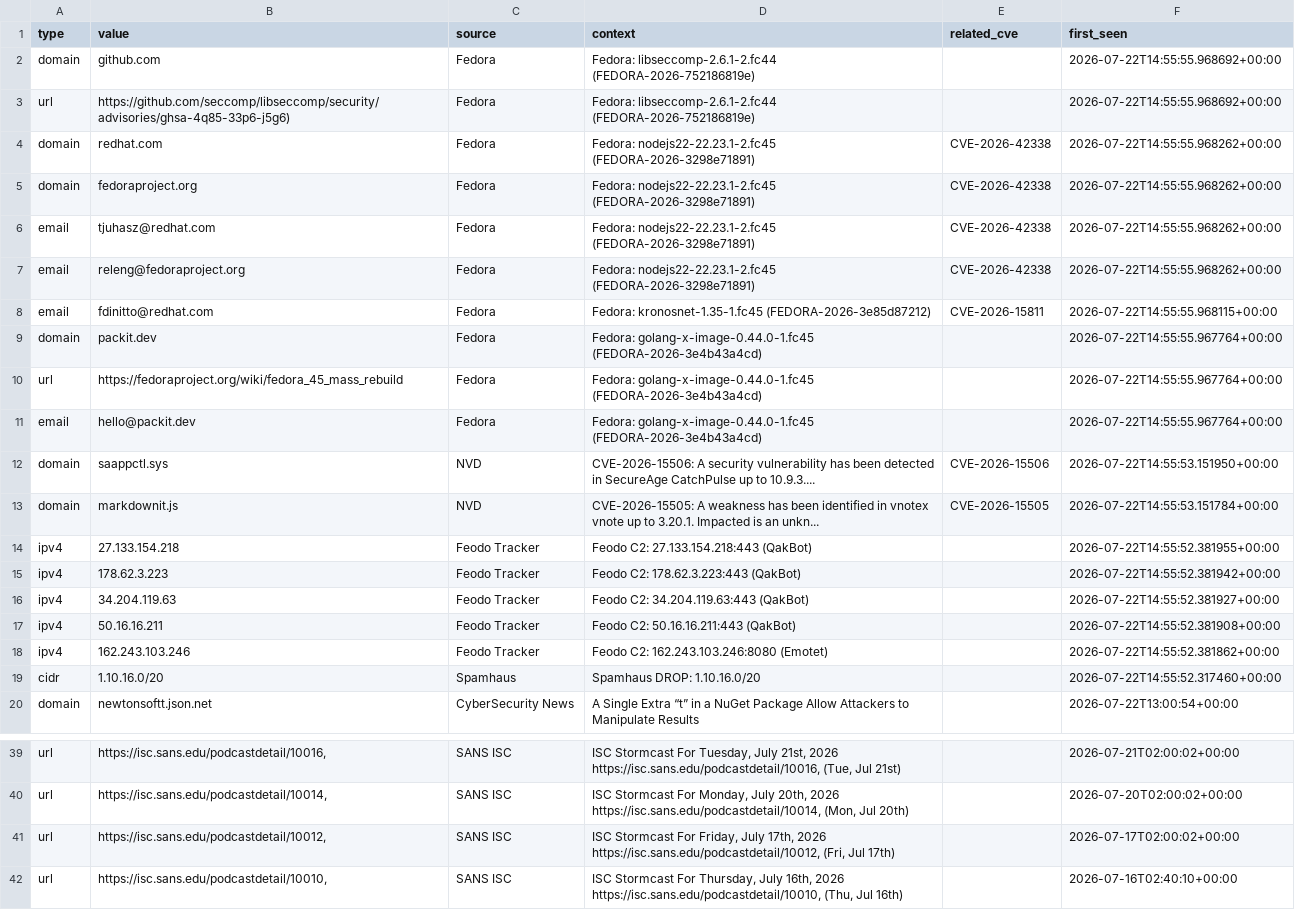
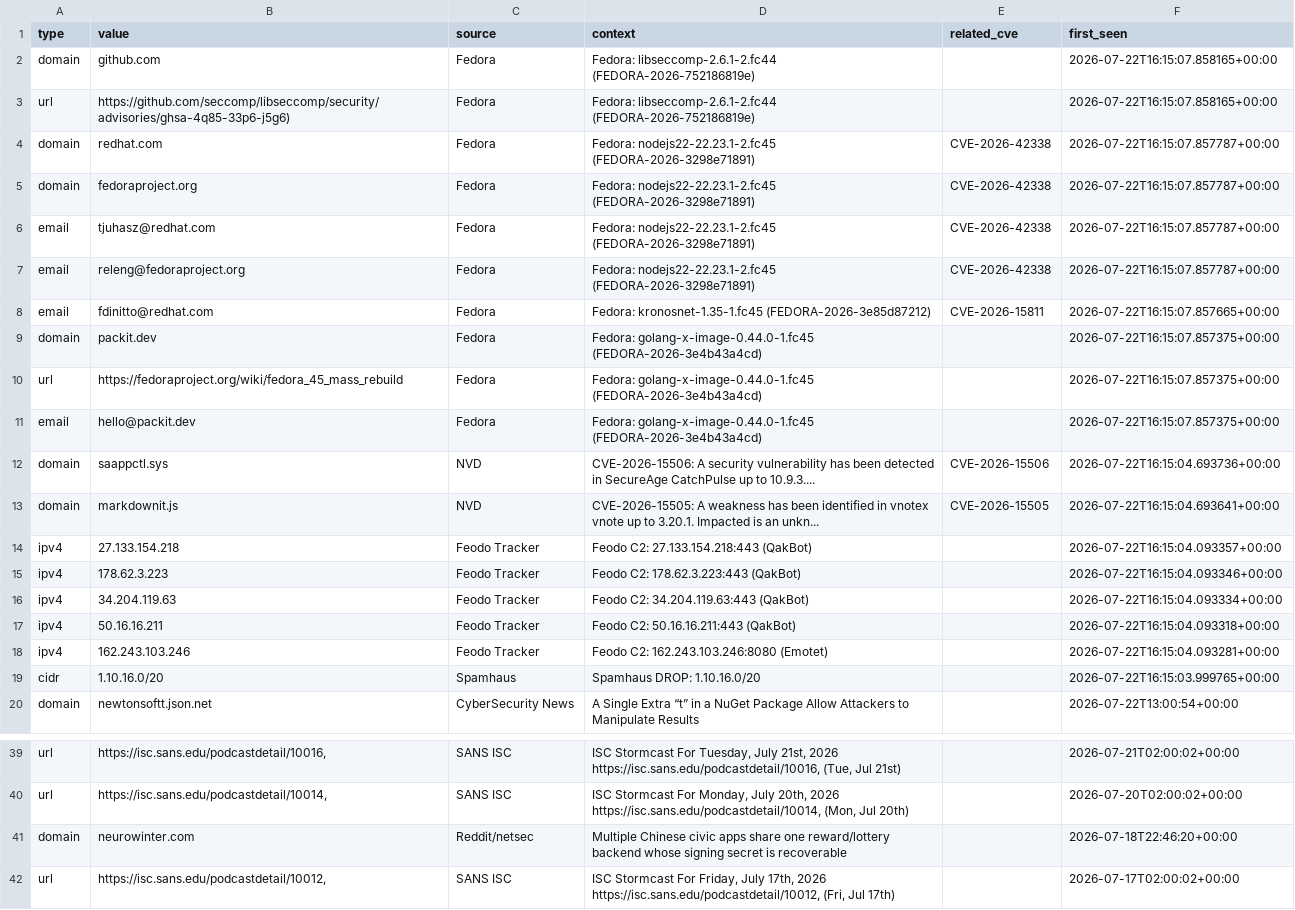
Before and after one commit to priyanshu965/Cyberwatch, a CSV file: data/exports/iocs.csv, drawn as a sheet; only a part is shown, gaps mark what is left out; the shorter side is filled out with more unchanged rows.

```diff
--- a/data/exports/iocs.csv
+++ b/data/exports/iocs.csv
@@ -1,20 +1,20 @@
 type,value,source,context,related_cve,first_seen
-domain,github.com,Fedora,Fedora: libseccomp-2.6.1-2.fc44 (FEDORA-2026-752186819e),,2026-07-22T14:55:55.968692+00:00
-url,https://github.com/seccomp/libseccomp/security/advisories/ghsa-4q85-33p6-j5g6),Fedora,Fedora: libseccomp-2.6.1-2.fc44 (FEDORA-2026-752186819e),,2026-07-22T14:55:55.968692+00:00
-domain,redhat.com,Fedora,Fedora: nodejs22-22.23.1-2.fc45 (FEDORA-2026-3298e71891),CVE-2026-42338,2026-07-22T14:55:55.968262+00:00
-domain,fedoraproject.org,Fedora,Fedora: nodejs22-22.23.1-2.fc45 (FEDORA-2026-3298e71891),CVE-2026-42338,2026-07-22T14:55:55.968262+00:00
-email,tjuhasz@redhat.com,Fedora,Fedora: nodejs22-22.23.1-2.fc45 (FEDORA-2026-3298e71891),CVE-2026-42338,2026-07-22T14:55:55.968262+00:00
-email,releng@fedoraproject.org,Fedora,Fedora: nodejs22-22.23.1-2.fc45 (FEDORA-2026-3298e71891),CVE-2026-42338,2026-07-22T14:55:55.968262+00:00
-email,fdinitto@redhat.com,Fedora,Fedora: kronosnet-1.35-1.fc45 (FEDORA-2026-3e85d87212),CVE-2026-15811,2026-07-22T14:55:55.968115+00:00
-domain,packit.dev,Fedora,Fedora: golang-x-image-0.44.0-1.fc45 (FEDORA-2026-3e4b43a4cd),,2026-07-22T14:55:55.967764+00:00
-url,https://fedoraproject.org/wiki/fedora_45_mass_rebuild,Fedora,Fedora: golang-x-image-0.44.0-1.fc45 (FEDORA-2026-3e4b43a4cd),,2026-07-22T14:55:55.967764+00:00
-email,hello@packit.dev,Fedora,Fedora: golang-x-image-0.44.0-1.fc45 (FEDORA-2026-3e4b43a4cd),,2026-07-22T14:55:55.967764+00:00
-domain,saappctl.sys,NVD,CVE-2026-15506: A security vulnerability has been detected in SecureAge CatchPulse up to 10.9.3....,CVE-2026-15506,2026-07-22T14:55:53.151950+00:00
-domain,markdownit.js,NVD,CVE-2026-15505: A weakness has been identified in vnotex vnote up to 3.20.1. Impacted is an unkn...,CVE-2026-15505,2026-07-22T14:55:53.151784+00:00
-ipv4,27.133.154.218,Feodo Tracker,Feodo C2: 27.133.154.218:443 (QakBot),,2026-07-22T14:55:52.381955+00:00
-ipv4,178.62.3.223,Feodo Tracker,Feodo C2: 178.62.3.223:443 (QakBot),,2026-07-22T14:55:52.381942+00:00
-ipv4,34.204.119.63,Feodo Tracker,Feodo C2: 34.204.119.63:443 (QakBot),,2026-07-22T14:55:52.381927+00:00
-ipv4,50.16.16.211,Feodo Tracker,Feodo C2: 50.16.16.211:443 (QakBot),,2026-07-22T14:55:52.381908+00:00
-ipv4,162.243.103.246,Feodo Tracker,Feodo C2: 162.243.103.246:8080 (Emotet),,2026-07-22T14:55:52.381862+00:00
-cidr,1.10.16.0/20,Spamhaus,Spamhaus DROP: 1.10.16.0/20,,2026-07-22T14:55:52.317460+00:00
+domain,github.com,Fedora,Fedora: libseccomp-2.6.1-2.fc44 (FEDORA-2026-752186819e),,2026-07-22T16:15:07.858165+00:00
+url,https://github.com/seccomp/libseccomp/security/advisories/ghsa-4q85-33p6-j5g6),Fedora,Fedora: libseccomp-2.6.1-2.fc44 (FEDORA-2026-752186819e),,2026-07-22T16:15:07.858165+00:00
+domain,redhat.com,Fedora,Fedora: nodejs22-22.23.1-2.fc45 (FEDORA-2026-3298e71891),CVE-2026-42338,2026-07-22T16:15:07.857787+00:00
+domain,fedoraproject.org,Fedora,Fedora: nodejs22-22.23.1-2.fc45 (FEDORA-2026-3298e71891),CVE-2026-42338,2026-07-22T16:15:07.857787+00:00
+email,tjuhasz@redhat.com,Fedora,Fedora: nodejs22-22.23.1-2.fc45 (FEDORA-2026-3298e71891),CVE-2026-42338,2026-07-22T16:15:07.857787+00:00
+email,releng@fedoraproject.org,Fedora,Fedora: nodejs22-22.23.1-2.fc45 (FEDORA-2026-3298e71891),CVE-2026-42338,2026-07-22T16:15:07.857787+00:00
+email,fdinitto@redhat.com,Fedora,Fedora: kronosnet-1.35-1.fc45 (FEDORA-2026-3e85d87212),CVE-2026-15811,2026-07-22T16:15:07.857665+00:00
+domain,packit.dev,Fedora,Fedora: golang-x-image-0.44.0-1.fc45 (FEDORA-2026-3e4b43a4cd),,2026-07-22T16:15:07.857375+00:00
+url,https://fedoraproject.org/wiki/fedora_45_mass_rebuild,Fedora,Fedora: golang-x-image-0.44.0-1.fc45 (FEDORA-2026-3e4b43a4cd),,2026-07-22T16:15:07.857375+00:00
+email,hello@packit.dev,Fedora,Fedora: golang-x-image-0.44.0-1.fc45 (FEDORA-2026-3e4b43a4cd),,2026-07-22T16:15:07.857375+00:00
+domain,saappctl.sys,NVD,CVE-2026-15506: A security vulnerability has been detected in SecureAge CatchPulse up to 10.9.3....,CVE-2026-15506,2026-07-22T16:15:04.693736+00:00
+domain,markdownit.js,NVD,CVE-2026-15505: A weakness has been identified in vnotex vnote up to 3.20.1. Impacted is an unkn...,CVE-2026-15505,2026-07-22T16:15:04.693641+00:00
+ipv4,27.133.154.218,Feodo Tracker,Feodo C2: 27.133.154.218:443 (QakBot),,2026-07-22T16:15:04.093357+00:00
+ipv4,178.62.3.223,Feodo Tracker,Feodo C2: 178.62.3.223:443 (QakBot),,2026-07-22T16:15:04.093346+00:00
+ipv4,34.204.119.63,Feodo Tracker,Feodo C2: 34.204.119.63:443 (QakBot),,2026-07-22T16:15:04.093334+00:00
+ipv4,50.16.16.211,Feodo Tracker,Feodo C2: 50.16.16.211:443 (QakBot),,2026-07-22T16:15:04.093318+00:00
+ipv4,162.243.103.246,Feodo Tracker,Feodo C2: 162.243.103.246:8080 (Emotet),,2026-07-22T16:15:04.093281+00:00
+cidr,1.10.16.0/20,Spamhaus,Spamhaus DROP: 1.10.16.0/20,,2026-07-22T16:15:03.999765+00:00
 domain,newtonsoftt.json.net,CyberSecurity News,A Single Extra “t” in a NuGet Package Allow Attackers to Manipulate Results,,2026-07-22T13:00:54+00:00
@@ -40,2 +40,3 @@ url,"https://isc.sans.edu/podcastdetail/10016,",SANS ISC,"ISC Stormcast For Tues
 url,"https://isc.sans.edu/podcastdetail/10014,",SANS ISC,"ISC Stormcast For Monday, July 20th, 2026 https://isc.sans.edu/podcastdetail/10014, (Mon, Jul 20th)",,2026-07-20T02:00:02+00:00
+domain,neurowinter.com,Reddit/netsec,Multiple Chinese civic apps share one reward/lottery backend whose signing secret is recoverable,,2026-07-18T22:46:20+00:00
 url,"https://isc.sans.edu/podcastdetail/10012,",SANS ISC,"ISC Stormcast For Friday, July 17th, 2026 https://isc.sans.edu/podcastdetail/10012, (Fri, Jul 17th)",,2026-07-17T02:00:02+00:00
```
Also changed, not shown: 7 other files.
